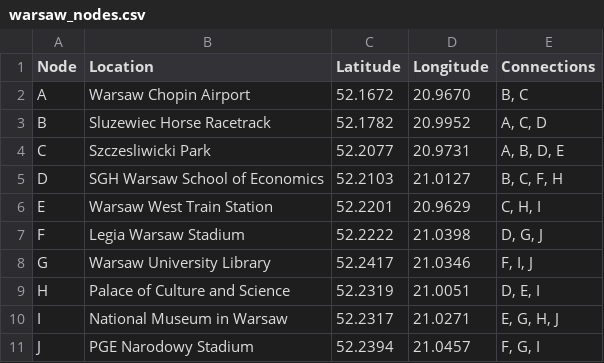
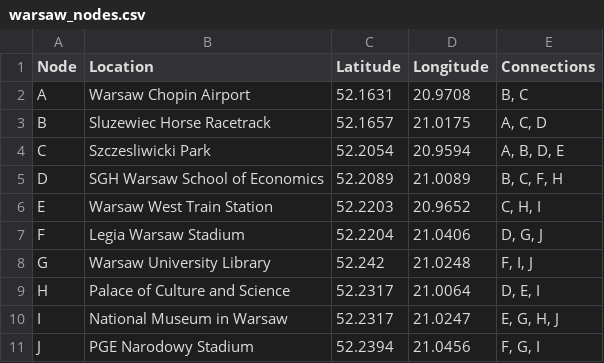
Before and after one commit to JohnShuford/DSA_GroupProjct_3, a CSV file: data/warsaw_nodes.csv, drawn as a sheet.

Commit message:
warsaw, djikstra, graph with dict based adj-matrix, and mapping with folium

```diff
--- a/data/warsaw_nodes.csv
+++ b/data/warsaw_nodes.csv
@@ -1,11 +1,11 @@
 Node,Location,Latitude,Longitude,Connections
-A,Warsaw Chopin Airport,52.1672,20.9670,"B, C"
-B,Sluzewiec Horse Racetrack,52.1782,20.9952,"A, C, D"
-C,Szczesliwicki Park,52.2077,20.9731,"A, B, D, E"
-D,SGH Warsaw School of Economics,52.2103,21.0127,"B, C, F, H"
-E,Warsaw West Train Station,52.2201,20.9629,"C, H, I"
-F,Legia Warsaw Stadium,52.2222,21.0398,"D, G, J"
-G,Warsaw University Library,52.2417,21.0346,"F, I, J"
-H,Palace of Culture and Science,52.2319,21.0051,"D, E, I"
-I,National Museum in Warsaw,52.2317,21.0271,"E, G, H, J"
-J,PGE Narodowy Stadium,52.2394,21.0457,"F, G, I"
+A,Warsaw Chopin Airport,52.1631,20.9708,"B, C"
+B,Sluzewiec Horse Racetrack,52.1657,21.0175,"A, C, D"
+C,Szczesliwicki Park,52.2054,20.9594,"A, B, D, E"
+D,SGH Warsaw School of Economics,52.2089,21.0089,"B, C, F, H"
+E,Warsaw West Train Station,52.2203,20.9652,"C, H, I"
+F,Legia Warsaw Stadium,52.2204,21.0406,"D, G, J"
+G,Warsaw University Library,52.242,21.0248,"F, I, J"
+H,Palace of Culture and Science,52.2317,21.0064,"D, E, I"
+I,National Museum in Warsaw,52.2317,21.0247,"E, G, H, J"
+J,PGE Narodowy Stadium,52.2394,21.0456,"F, G, I"
```
Also changed, not shown: 4 other files.
